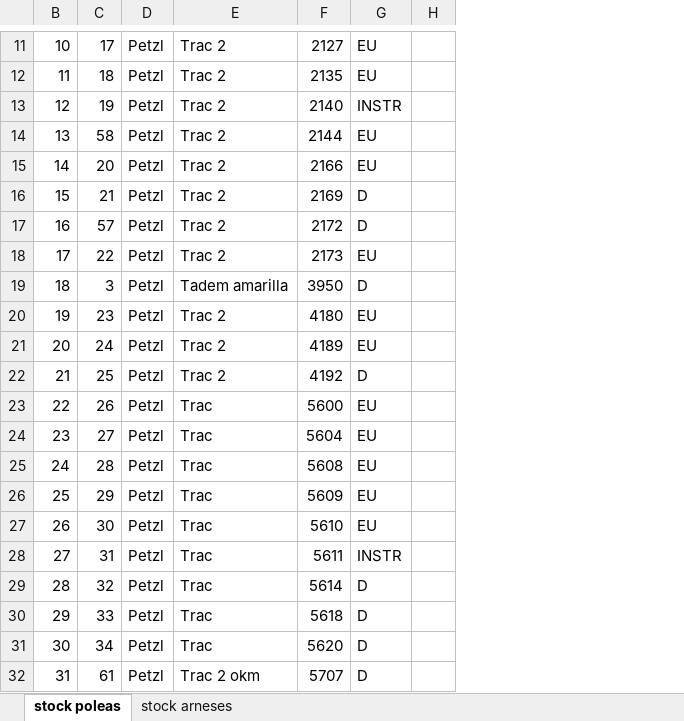
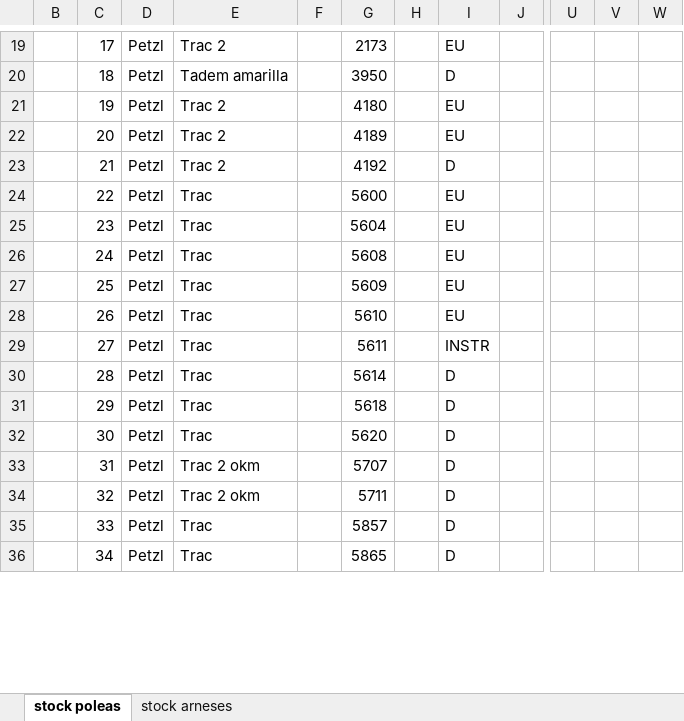
Before and after one commit to aventuraenaltura/mantenimiento-aventura, an Excel workbook: public/planillas/contro equipos POLEAS2025.xlsx, sheet stock poleas, drawn as a sheet; only a part is shown, gaps mark what is left out; values as stored, in another font and other column widths than the file's, no cell formats; removed rows and columns are numbered as before the commit, all else as after; rows hold the shown columns only; the diff covers the shown part only; the diff names each change by its address in the sheet, - before the commit and + after, or states it on an @@ line.

Commit message:
Add: fichas de equipo, stock inicial, listado Alta/Baja, historial por ficha

```diff
--- a/public/planillas/contro equipos POLEAS2025.xlsx (sheet stock poleas)
+++ b/public/planillas/contro equipos POLEAS2025.xlsx (sheet stock poleas)
-column B, rows 11-13: 10 | 11 | 12; rows 15-16: 14 | 15; row 18: 17; rows 20-31: 19 | 20 | 21 | 22 | 23 | 24 | 25 | 26 | 27 | 28 | 29 | 30
+column B, empty
+column F, empty
+column H, empty
-column H, empty
+column J, empty
+column U, empty
+column V, empty
+column W, empty
-G19: 2127
+G19: 2173
-E20: Trac 2
+E20: Tadem amarilla
-G20: 2135
+G20: 3950
-I20: EU
+I20: D
-G21: 2140
+G21: 4180
-I21: INSTR
+I21: EU
-row 14: 13 | 58 | Petzl | Trac 2 | 2144 | EU
-G22: 2166
+G22: 4189
-G23: 2169
+G23: 4192
-row 17: 16 | 57 | Petzl | Trac 2 | 2172 | D
-E24: Trac 2
+E24: Trac
-G24: 2173
+G24: 5600
-row 19: 18 | 3 | Petzl | Tadem amarilla | 3950 | D
-E25:E27: Trac 2
+E25:E27: Trac
-G25: 4180
+G25: 5604
-G26: 4189
+G26: 5608
-G27: 4192
+G27: 5609
-I27: D
+I27: EU
-G28: 5600
+G28: 5610
-G29: 5604
+G29: 5611
-I29: EU
+I29: INSTR
-G30: 5608
+G30: 5614
-I30:I32: EU
+I30:I32: D
-G31: 5609
+G31: 5618
-G32: 5610
+G32: 5620
-E33:E34: Trac
+E33:E34: Trac 2 okm
-G33: 5611
+G33: 5707
-I33: INSTR
+I33: D
-G34: 5614
+G34: 5711
-G35: 5618
+G35: 5857
-G36: 5620
+G36: 5865
-row 32: 31 | 61 | Petzl | Trac 2 okm | 5707 | D
```
Also changed, not shown: 58 added rows, 12 removed rows and 87 edited cells elsewhere in this sheet, sheet stock arneses, cell formats, 6 other files.
